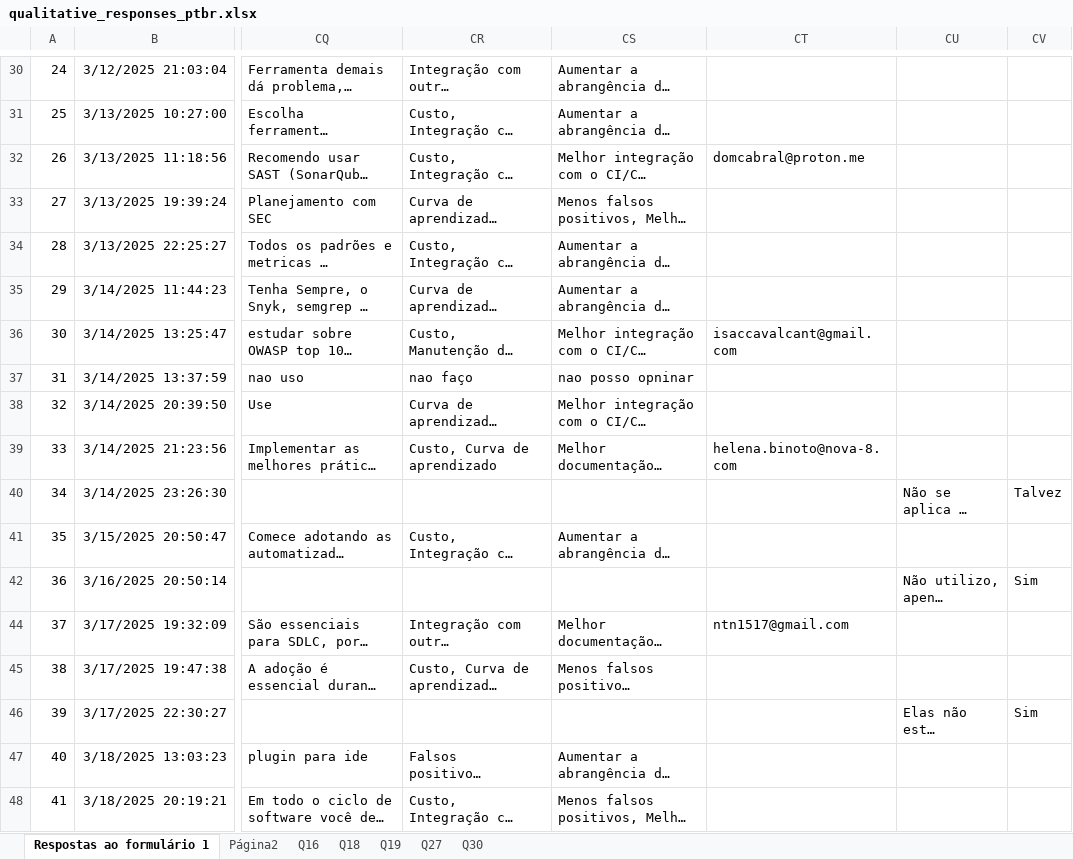
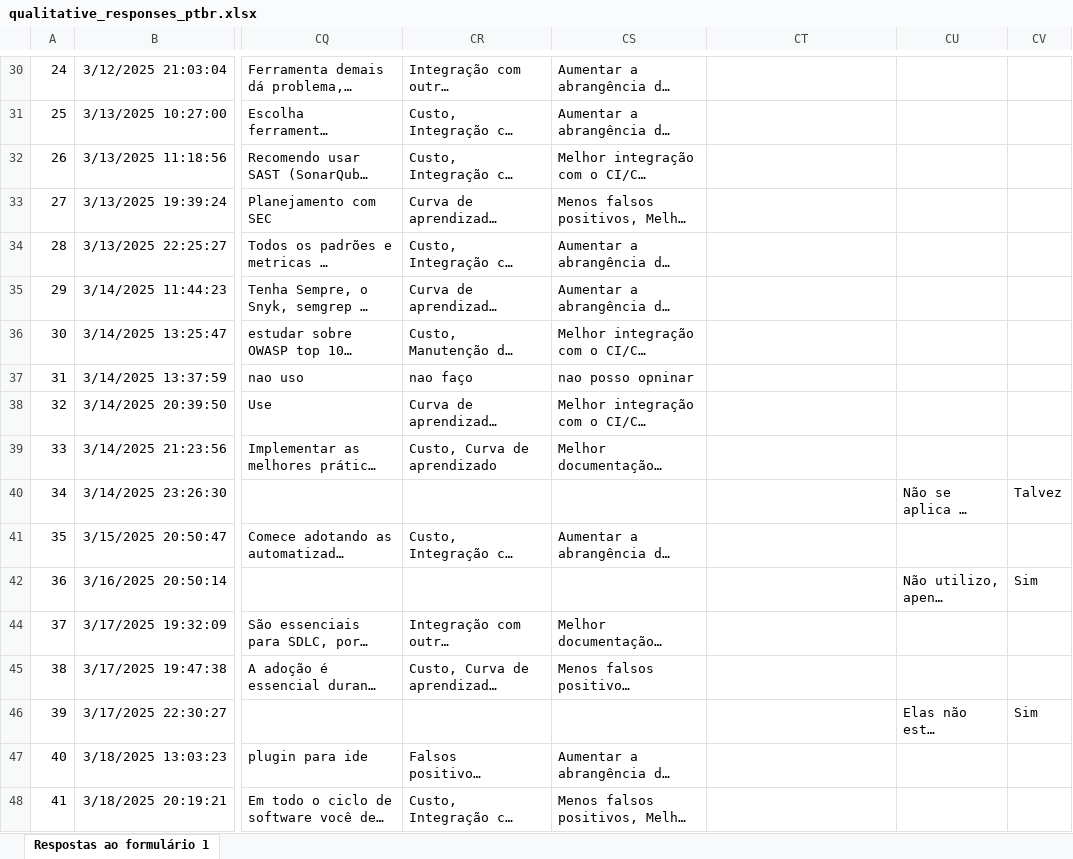
Before and after one commit to reset-ufc/appsec-practices-characterization-survey, an Excel workbook: data/qualitative_responses_ptbr.xlsx, sheet Respostas ao formulário 1, drawn as a sheet; only a part is shown, gaps mark what is left out; long unchanged cells end in …; values as stored, in another font and other column widths than the file's, no borders; charts and pictures and table styles not drawn; the diff covers the shown part only; the diff names each change by its address in the sheet, - before the commit and + after, or states it on an @@ line.

```diff
--- a/data/qualitative_responses_ptbr.xlsx (sheet Respostas ao formulário 1)
+++ b/data/qualitative_responses_ptbr.xlsx (sheet Respostas ao formulário 1)
-sheet tab: Página2
-sheet tab: Q16
-sheet tab: Q18
-sheet tab: Q19
-sheet tab: Q27
-sheet tab: Q30
-CT32: domcabral@proton.me
+CT32: (empty)
-CT36: isaccavalcant@gmail.com
+CT36: (empty)
-CT39: helena.binoto@nova-8.com
+CT39: (empty)
-CT44: ntn1517@gmail.com
+CT44: (empty)
```
Also changed, not shown: 2 added rows, 7 hidden or unhidden rows and 22 edited cells elsewhere in this sheet, hidden cells, charts or pictures, data/survey_all_responses_ptbr.xlsx.
